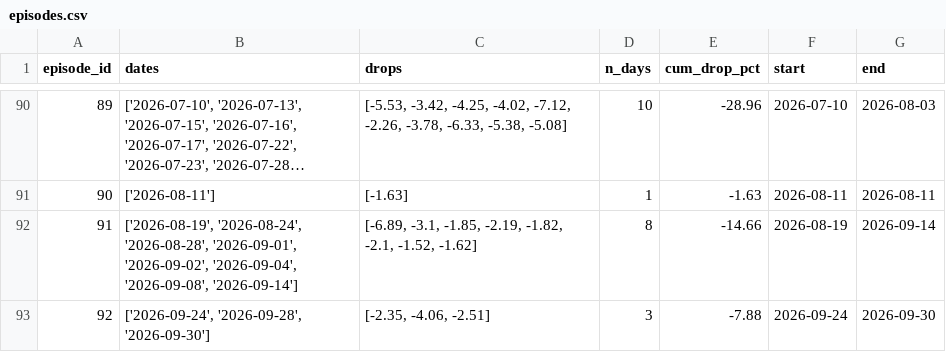
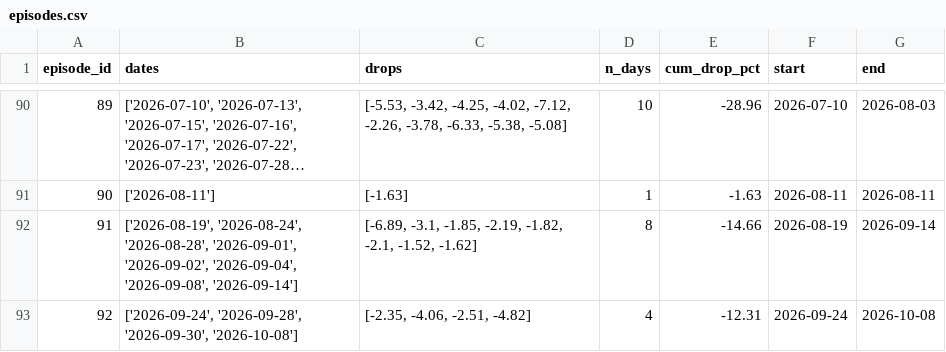
Before and after one commit to LewisLiu-AI/TradingClaw, a CSV file: reports/star50_study/artifacts/episodes.csv, drawn as a sheet; only a part is shown, gaps mark what is left out; long unchanged cells end in ….

```diff
--- a/reports/star50_study/artifacts/episodes.csv
+++ b/reports/star50_study/artifacts/episodes.csv
@@ -92,2 +92,2 @@ episode_id,dates,drops,n_days,cum_drop_pct,start,end
 91,"['2026-08-19', '2026-08-24', '2026-08-28', '2026-09-01', '2026-09-02', '2026-09-04', '2026-09-08', '2026-09-14']","[-6.89, -3.1, -1.85, -2.19, -1.82, -2.1, -1.52, -1.62]",8,-14.66,2026-08-19,2026-09-14
-92,"['2026-09-24', '2026-09-28', '2026-09-30']","[-2.35, -4.06, -2.51]",3,-7.88,2026-09-24,2026-09-30
+92,"['2026-09-24', '2026-09-28', '2026-09-30', '2026-10-08']","[-2.35, -4.06, -2.51, -4.82]",4,-12.31,2026-09-24,2026-10-08
```
Also changed, not shown: reports/star50_study/artifacts/drop_days.csv, reports/star50_study/star50_index.csv, 5 other files.
